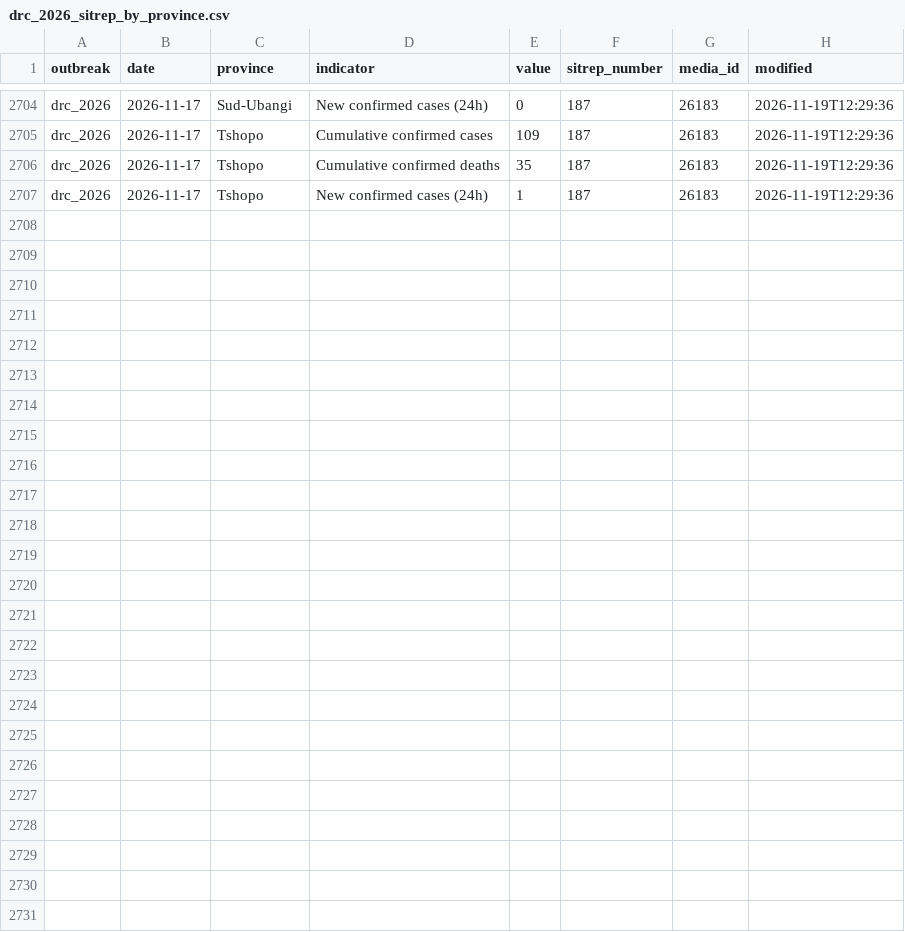
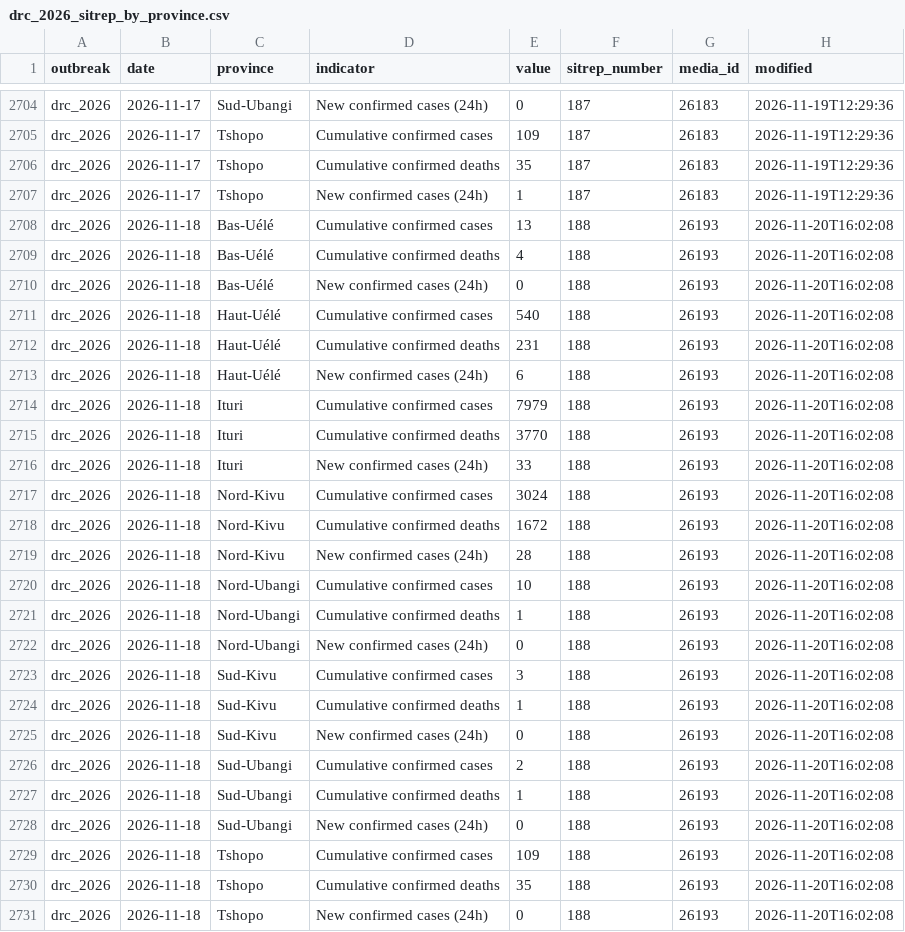
Before and after one commit to ONEcampaign/ebola-2026-outbreak, a CSV file: data/processed/drc_2026_sitrep_by_province.csv, drawn as a sheet; only a part is shown, gaps mark what is left out; the diff names each change by its address in the sheet, - before the commit and + after, or states it on an @@ line.

```diff
--- a/data/processed/drc_2026_sitrep_by_province.csv
+++ b/data/processed/drc_2026_sitrep_by_province.csv
+row 2708: drc_2026 | 2026-11-18 | Bas-Uélé | Cumulative confirmed cases | 13 | 188 | 26193 | 2026-11-20T16:02:08
+row 2709: drc_2026 | 2026-11-18 | Bas-Uélé | Cumulative confirmed deaths | 4 | 188 | 26193 | 2026-11-20T16:02:08
+row 2710: drc_2026 | 2026-11-18 | Bas-Uélé | New confirmed cases (24h) | 0 | 188 | 26193 | 2026-11-20T16:02:08
+row 2711: drc_2026 | 2026-11-18 | Haut-Uélé | Cumulative confirmed cases | 540 | 188 | 26193 | 2026-11-20T16:02:08
+row 2712: drc_2026 | 2026-11-18 | Haut-Uélé | Cumulative confirmed deaths | 231 | 188 | 26193 | 2026-11-20T16:02:08
+row 2713: drc_2026 | 2026-11-18 | Haut-Uélé | New confirmed cases (24h) | 6 | 188 | 26193 | 2026-11-20T16:02:08
+row 2714: drc_2026 | 2026-11-18 | Ituri | Cumulative confirmed cases | 7979 | 188 | 26193 | 2026-11-20T16:02:08
+row 2715: drc_2026 | 2026-11-18 | Ituri | Cumulative confirmed deaths | 3770 | 188 | 26193 | 2026-11-20T16:02:08
+row 2716: drc_2026 | 2026-11-18 | Ituri | New confirmed cases (24h) | 33 | 188 | 26193 | 2026-11-20T16:02:08
+row 2717: drc_2026 | 2026-11-18 | Nord-Kivu | Cumulative confirmed cases | 3024 | 188 | 26193 | 2026-11-20T16:02:08
+row 2718: drc_2026 | 2026-11-18 | Nord-Kivu | Cumulative confirmed deaths | 1672 | 188 | 26193 | 2026-11-20T16:02:08
+row 2719: drc_2026 | 2026-11-18 | Nord-Kivu | New confirmed cases (24h) | 28 | 188 | 26193 | 2026-11-20T16:02:08
+row 2720: drc_2026 | 2026-11-18 | Nord-Ubangi | Cumulative confirmed cases | 10 | 188 | 26193 | 2026-11-20T16:02:08
+row 2721: drc_2026 | 2026-11-18 | Nord-Ubangi | Cumulative confirmed deaths | 1 | 188 | 26193 | 2026-11-20T16:02:08
+row 2722: drc_2026 | 2026-11-18 | Nord-Ubangi | New confirmed cases (24h) | 0 | 188 | 26193 | 2026-11-20T16:02:08
+row 2723: drc_2026 | 2026-11-18 | Sud-Kivu | Cumulative confirmed cases | 3 | 188 | 26193 | 2026-11-20T16:02:08
+row 2724: drc_2026 | 2026-11-18 | Sud-Kivu | Cumulative confirmed deaths | 1 | 188 | 26193 | 2026-11-20T16:02:08
+row 2725: drc_2026 | 2026-11-18 | Sud-Kivu | New confirmed cases (24h) | 0 | 188 | 26193 | 2026-11-20T16:02:08
+row 2726: drc_2026 | 2026-11-18 | Sud-Ubangi | Cumulative confirmed cases | 2 | 188 | 26193 | 2026-11-20T16:02:08
+row 2727: drc_2026 | 2026-11-18 | Sud-Ubangi | Cumulative confirmed deaths | 1 | 188 | 26193 | 2026-11-20T16:02:08
+row 2728: drc_2026 | 2026-11-18 | Sud-Ubangi | New confirmed cases (24h) | 0 | 188 | 26193 | 2026-11-20T16:02:08
+row 2729: drc_2026 | 2026-11-18 | Tshopo | Cumulative confirmed cases | 109 | 188 | 26193 | 2026-11-20T16:02:08
+row 2730: drc_2026 | 2026-11-18 | Tshopo | Cumulative confirmed deaths | 35 | 188 | 26193 | 2026-11-20T16:02:08
+row 2731: drc_2026 | 2026-11-18 | Tshopo | New confirmed cases (24h) | 0 | 188 | 26193 | 2026-11-20T16:02:08
```
Also changed, not shown: data/processed/drc_2026_cumulative_confirmed_cases.csv, data/processed/drc_2026_indicators_by_date.csv.
